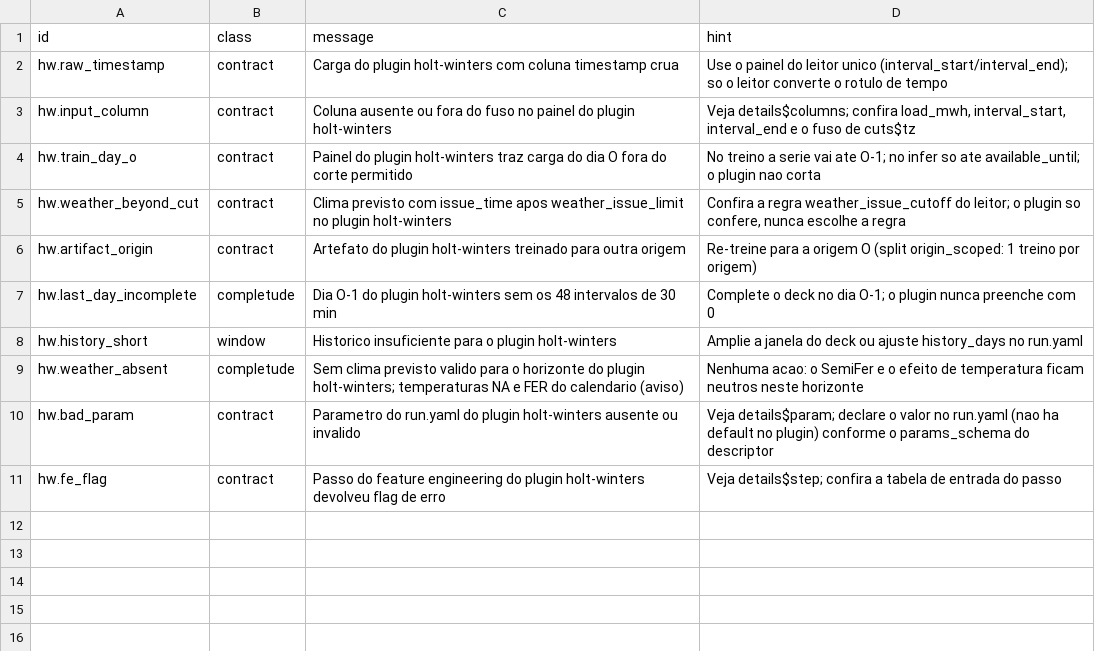
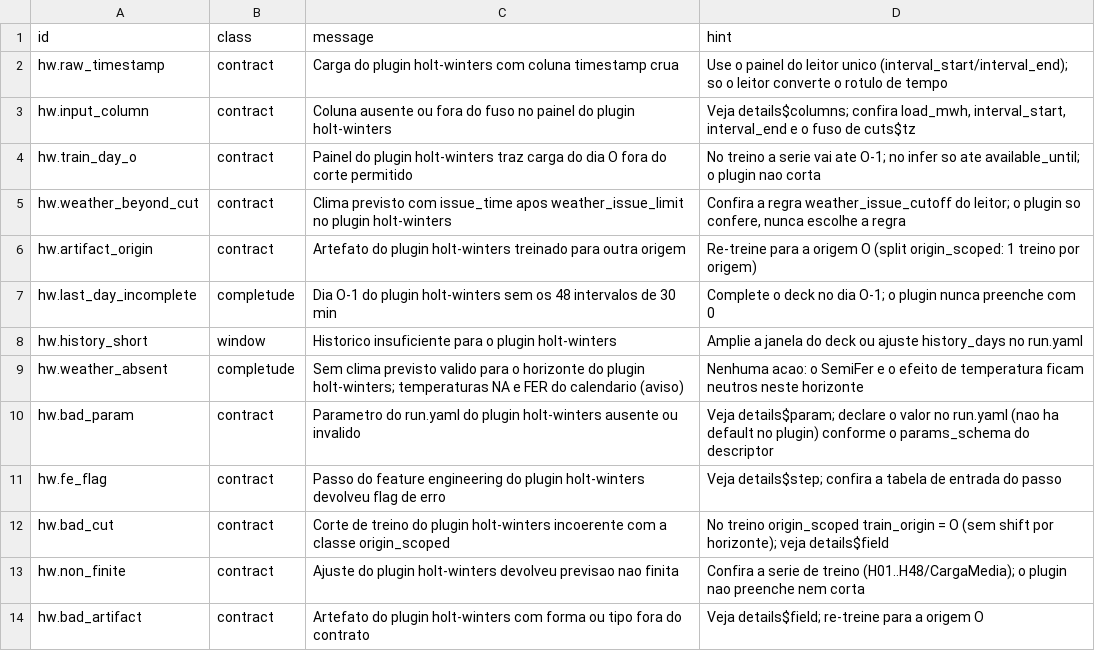
Before and after one commit to ONSBR/prevcarga, a TSV file: scripts/lib/errors/holt_winters.tsv, drawn as a sheet; the diff names each change by its address in the sheet, - before the commit and + after, or states it on an @@ line.

```diff
--- a/scripts/lib/errors/holt_winters.tsv
+++ b/scripts/lib/errors/holt_winters.tsv
+row 12: hw.bad_cut | contract | Corte de treino do plugin holt-winters incoerente com a classe origin_scoped | No treino origin_scoped train_origin = O (sem shift por horizonte); veja details$field
+row 13: hw.non_finite | contract | Ajuste do plugin holt-winters devolveu previsao nao finita | Confira a serie de treino (H01..H48/CargaMedia); o plugin nao preenche nem corta
+row 14: hw.bad_artifact | contract | Artefato do plugin holt-winters com forma ou tipo fora do contrato | Veja details$field; re-treine para a origem O
```
Also changed, not shown: 7 other files.
